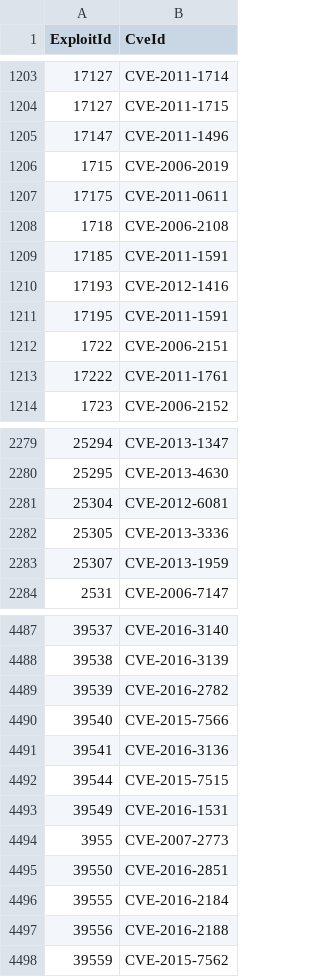
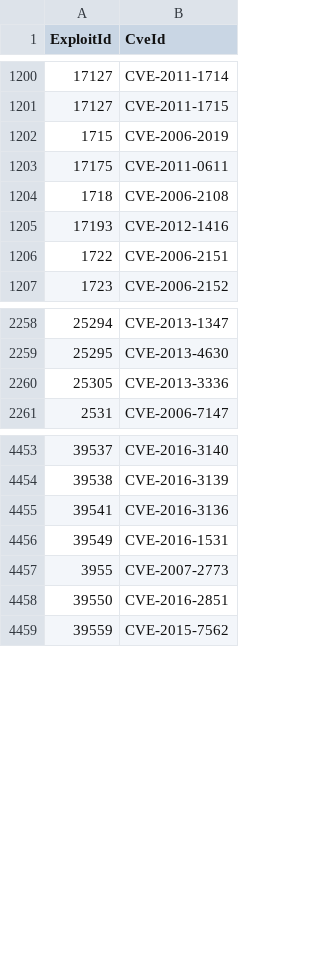
Before and after one commit to insidersecurity-cf/BotPEASS, a CSV file: output/mitre_exploit_map.csv, drawn as a sheet; only a part is shown, gaps mark what is left out; the diff covers the shown part only.

```diff
--- a/output/mitre_exploit_map.csv
+++ b/output/mitre_exploit_map.csv
@@ -1204,3 +1201,2 @@ ExploitId,CveId
 17127,CVE-2011-1715
-17147,CVE-2011-1496
 1715,CVE-2006-2019
@@ -1208,7 +1204,4 @@ ExploitId,CveId
 1718,CVE-2006-2108
-17185,CVE-2011-1591
 17193,CVE-2012-1416
-17195,CVE-2011-1591
 1722,CVE-2006-2151
-17222,CVE-2011-1761
 1723,CVE-2006-2152
@@ -2280,5 +2259,3 @@ ExploitId,CveId
 25295,CVE-2013-4630
-25304,CVE-2012-6081
 25305,CVE-2013-3336
-25307,CVE-2013-1959
 2531,CVE-2006-7147
@@ -4488,6 +4454,3 @@ ExploitId,CveId
 39538,CVE-2016-3139
-39539,CVE-2016-2782
-39540,CVE-2015-7566
 39541,CVE-2016-3136
-39544,CVE-2015-7515
 39549,CVE-2016-1531
@@ -4495,4 +4458,2 @@ ExploitId,CveId
 39550,CVE-2016-2851
-39555,CVE-2016-2184
-39556,CVE-2016-2188
 39559,CVE-2015-7562
```
Also changed, not shown: 38 removed rows elsewhere in this file, 2 other files.
